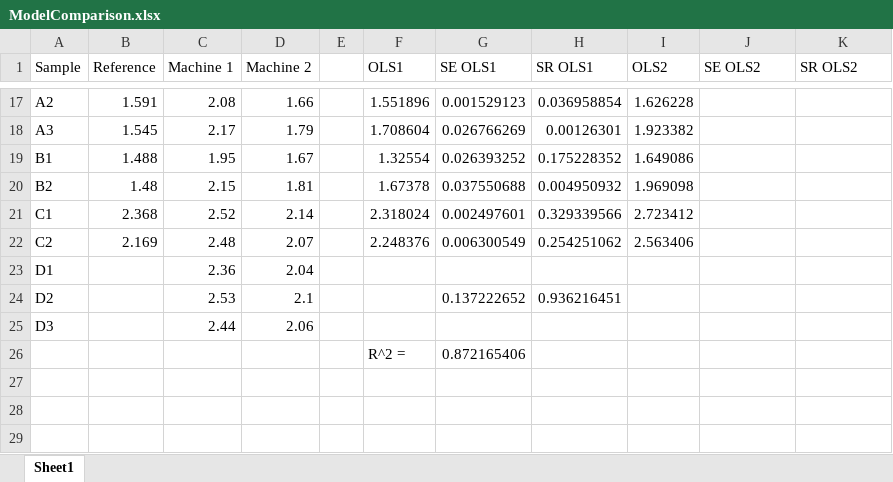
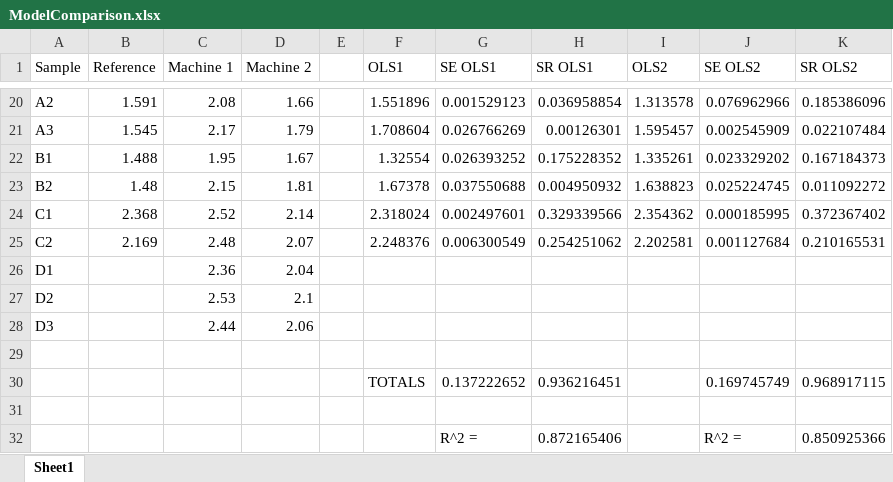
Before and after one commit to kram0275/public, an Excel workbook: Professional - Predictive Modeling/Gage Linearity and Bias/ModelComparison.xlsx, sheet Sheet1, drawn as a sheet; only a part is shown, gaps mark what is left out; values as stored, in another font and other column widths than the file's, no cell formats; addresses are those after the commit; the diff covers the shown part only; the diff names each change by its address in the sheet, - before the commit and + after, or states it on an @@ line.

```diff
--- a/Professional - Predictive Modeling/Gage Linearity and Bias/ModelComparison.xlsx (sheet Sheet1)
+++ b/Professional - Predictive Modeling/Gage Linearity and Bias/ModelComparison.xlsx (sheet Sheet1)
-I20 (OLS2): 1.626228
+I20 (OLS2): 1.313578
-J20 (SE OLS2): (empty)
+J20 (SE OLS2): 0.076962966
-K20 (SR OLS2): (empty)
+K20 (SR OLS2): 0.185386096
-I21 (OLS2): 1.923382
+I21 (OLS2): 1.595457
-J21 (SE OLS2): (empty)
+J21 (SE OLS2): 0.002545909
-K21 (SR OLS2): (empty)
+K21 (SR OLS2): 0.022107484
-I22 (OLS2): 1.649086
+I22 (OLS2): 1.335261
-J22 (SE OLS2): (empty)
+J22 (SE OLS2): 0.023329202
-K22 (SR OLS2): (empty)
+K22 (SR OLS2): 0.167184373
-I23 (OLS2): 1.969098
+I23 (OLS2): 1.638823
-J23 (SE OLS2): (empty)
+J23 (SE OLS2): 0.025224745
-K23 (SR OLS2): (empty)
+K23 (SR OLS2): 0.011092272
-I24 (OLS2): 2.723412
+I24 (OLS2): 2.354362
-J24 (SE OLS2): (empty)
+J24 (SE OLS2): 0.000185995
-K24 (SR OLS2): (empty)
+K24 (SR OLS2): 0.372367402
-I25 (OLS2): 2.563406
+I25 (OLS2): 2.202581
-J25 (SE OLS2): (empty)
+J25 (SE OLS2): 0.001127684
-K25 (SR OLS2): (empty)
+K25 (SR OLS2): 0.210165531
-G27 (SE OLS1): 0.137222652
+G27 (SE OLS1): (empty)
-H27 (SR OLS1): 0.936216451
+H27 (SR OLS1): (empty)
-row 29:  |  |  |  |  | R^2 = | 0.872165406
+row 29: (empty)
+row 30:  |  |  |  |  | TOTALS | 0.137222652 | 0.936216451 |  | 0.169745749 | 0.968917115
+row 31: (empty)
+row 32:  |  |  |  |  |  | R^2 = | 0.872165406 |  | R^2 = | 0.850925366
```
Also changed, not shown: 3 added rows and 32 edited cells elsewhere in this sheet, cell formats, formulas that keep their value, 3 other files.
